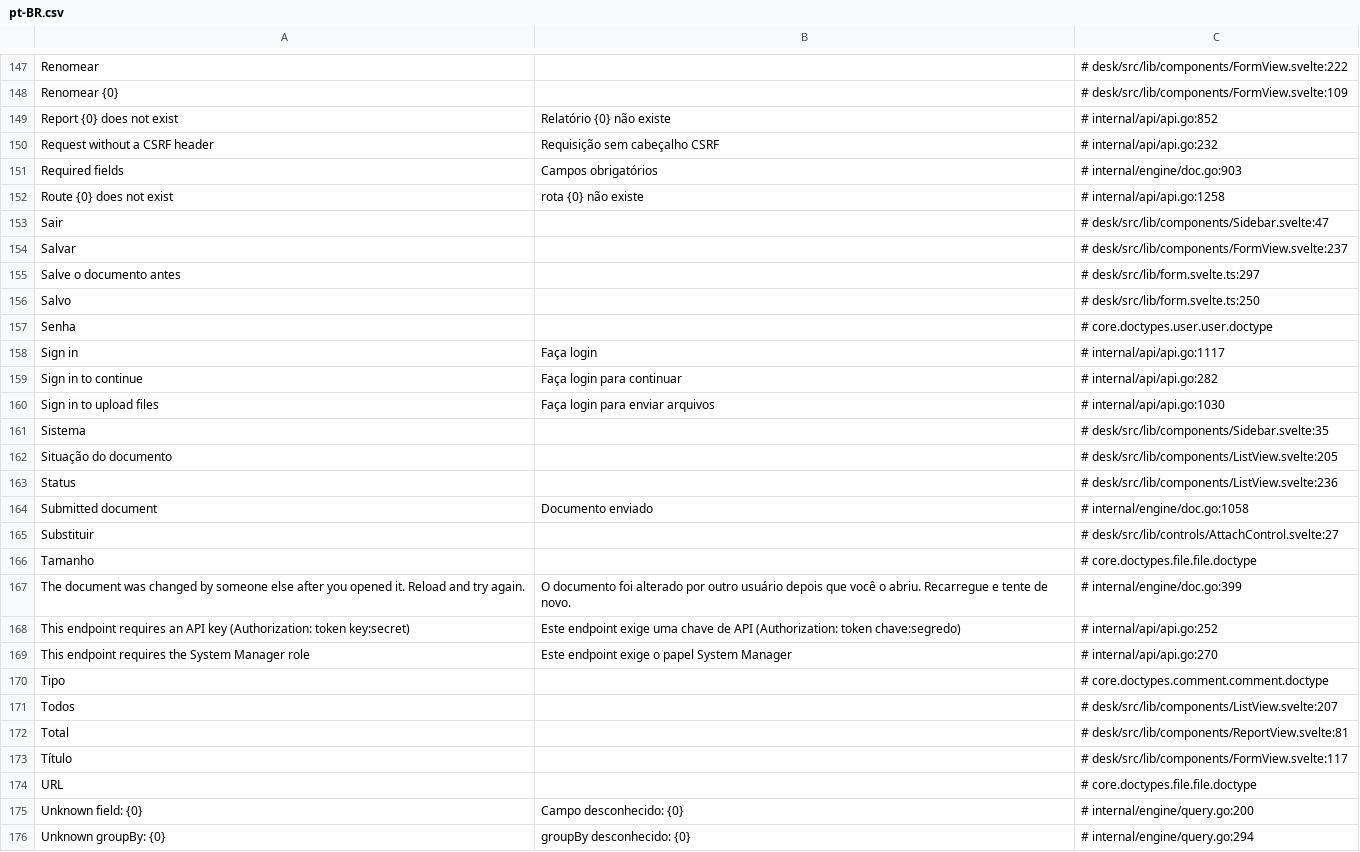
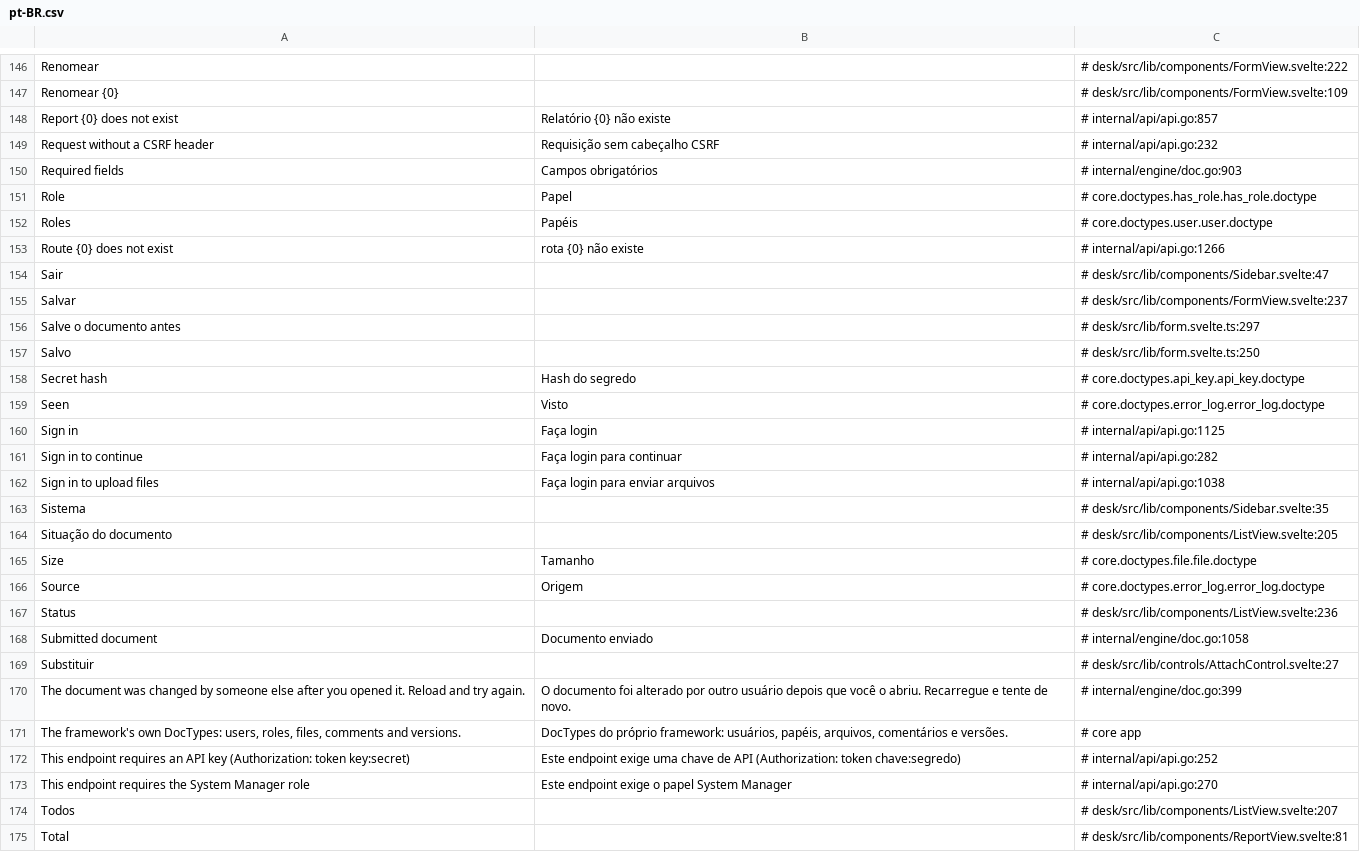
Before and after one commit to jrvidotti/ddcore, a CSV file: core/translations/pt-BR.csv, drawn as a sheet; only a part is shown, gaps mark what is left out; the shorter side is filled out with more unchanged rows; the diff covers the shown part only.

```diff
--- a/core/translations/pt-BR.csv
+++ b/core/translations/pt-BR.csv
@@ -148,6 +147,8 @@ Renomear,,# desk/src/lib/components/FormView.svelte:222
 Renomear {0},,# desk/src/lib/components/FormView.svelte:109
-Report {0} does not exist,Relatório {0} não existe,# internal/api/api.go:852
+Report {0} does not exist,Relatório {0} não existe,# internal/api/api.go:857
 Request without a CSRF header,Requisição sem cabeçalho CSRF,# internal/api/api.go:232
 Required fields,Campos obrigatórios,# internal/engine/doc.go:903
-Route {0} does not exist,rota {0} não existe,# internal/api/api.go:1258
+Role,Papel,# core.doctypes.has_role.has_role.doctype
+Roles,Papéis,# core.doctypes.user.user.doctype
+Route {0} does not exist,rota {0} não existe,# internal/api/api.go:1266
 Sair,,# desk/src/lib/components/Sidebar.svelte:47
@@ -156,8 +157,11 @@ Salve o documento antes,,# desk/src/lib/form.svelte.ts:297
 Salvo,,# desk/src/lib/form.svelte.ts:250
-Senha,,# core.doctypes.user.user.doctype
-Sign in,Faça login,# internal/api/api.go:1117
+Secret hash,Hash do segredo,# core.doctypes.api_key.api_key.doctype
+Seen,Visto,# core.doctypes.error_log.error_log.doctype
+Sign in,Faça login,# internal/api/api.go:1125
 Sign in to continue,Faça login para continuar,# internal/api/api.go:282
-Sign in to upload files,Faça login para enviar arquivos,# internal/api/api.go:1030
+Sign in to upload files,Faça login para enviar arquivos,# internal/api/api.go:1038
 Sistema,,# desk/src/lib/components/Sidebar.svelte:35
 Situação do documento,,# desk/src/lib/components/ListView.svelte:205
+Size,Tamanho,# core.doctypes.file.file.doctype
+Source,Origem,# core.doctypes.error_log.error_log.doctype
 Status,,# desk/src/lib/components/ListView.svelte:236
@@ -165,7 +169,6 @@ Submitted document,Documento enviado,# internal/engine/doc.go:1058
 Substituir,,# desk/src/lib/controls/AttachControl.svelte:27
-Tamanho,,# core.doctypes.file.file.doctype
 The document was changed by someone else after you opened it. Reload and try again.,O documento foi alterado por outro usuário depois que você o abriu. Recarregue e tente de novo.,# internal/engine/doc.go:399
+"The framework's own DocTypes: users, roles, files, comments and versions.","DocTypes do próprio framework: usuários, papéis, arquivos, comentários e versões.",# core app
 This endpoint requires an API key (Authorization: token key:secret),Este endpoint exige uma chave de API (Authorization: token chave:segredo),# internal/api/api.go:252
 This endpoint requires the System Manager role,Este endpoint exige o papel System Manager,# internal/api/api.go:270
-Tipo,,# core.doctypes.comment.comment.doctype
 Todos,,# desk/src/lib/components/ListView.svelte:207
```
Also changed, not shown: 27 added rows, 30 removed rows and 22 edited cells elsewhere in this file, 14 other files.
